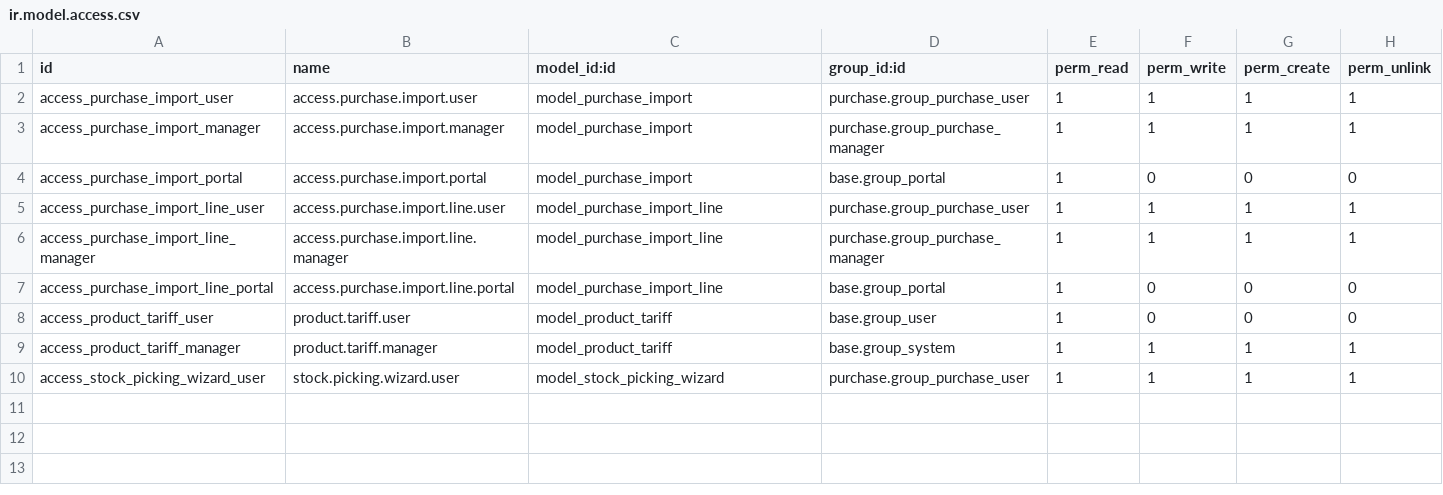
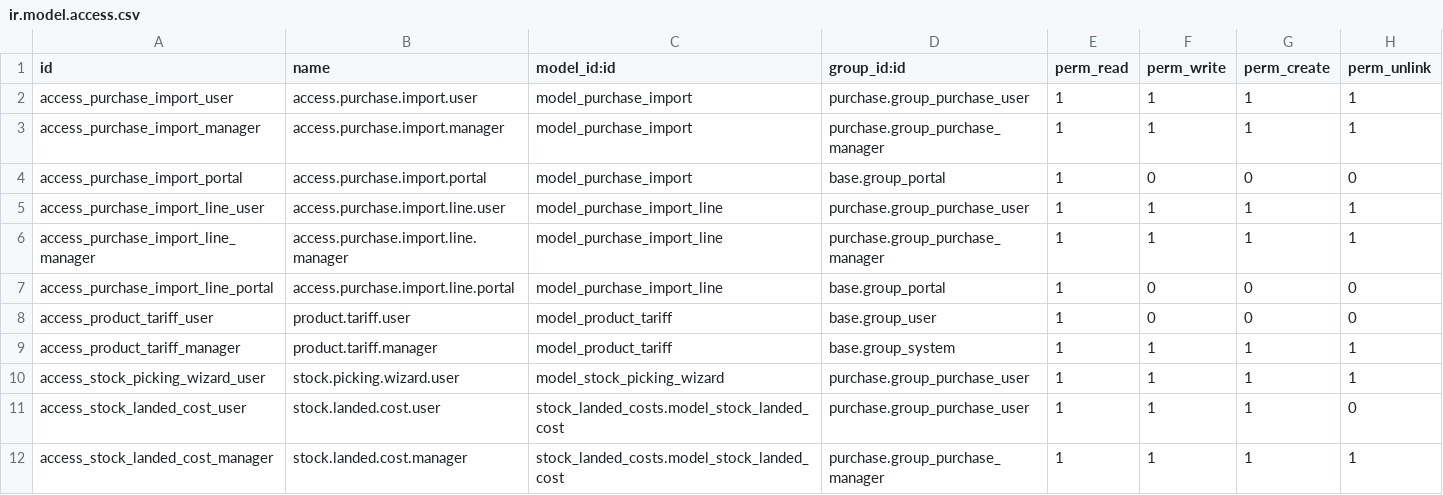
Before and after one commit to hernandosan/agofer_14, a CSV file: purchase_extended/security/ir.model.access.csv, drawn as a sheet; the diff names each change by its address in the sheet, - before the commit and + after, or states it on an @@ line.

Commit message:
14.0 [REF] purchase_extended: add ir model acces

```diff
--- a/purchase_extended/security/ir.model.access.csv
+++ b/purchase_extended/security/ir.model.access.csv
+row 11: access_stock_landed_cost_user | stock.landed.cost.user | stock_landed_costs.model_stock_landed_cost | purchase.group_purchase_user | 1 | 1 | 1 | 0
+row 12: access_stock_landed_cost_manager | stock.landed.cost.manager | stock_landed_costs.model_stock_landed_cost | purchase.group_purchase_manager | 1 | 1 | 1 | 1
```
